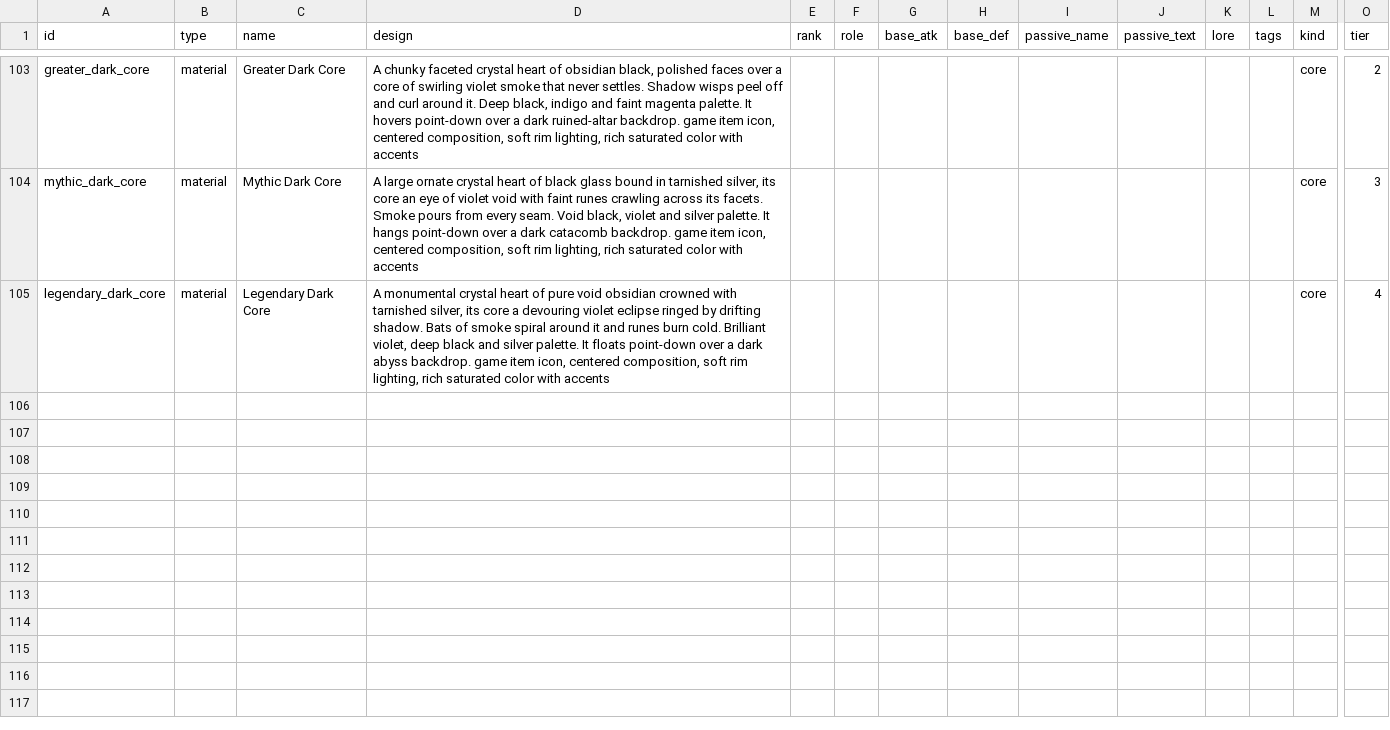
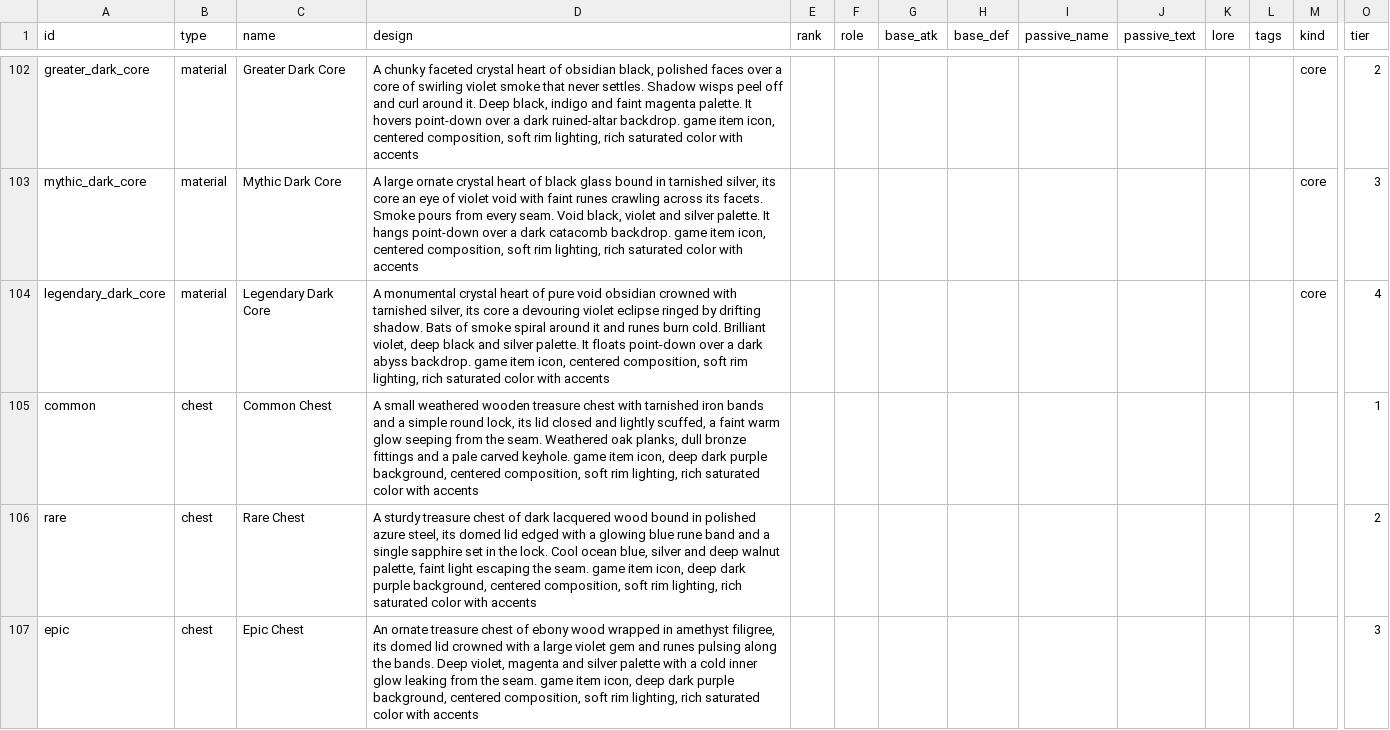
Before and after one commit to ngocnv371/tcg, a CSV file: data/assets.csv, drawn as a sheet; only a part is shown, gaps mark what is left out; rows hold the shown columns only; the diff covers the shown part only; the diff names each change by its address in the sheet, - before the commit and + after, or states it on an @@ line.

Commit message:
generate arts for the chests

```diff
--- a/data/assets.csv
+++ b/data/assets.csv
+row 105: common | chest | Common Chest | A small weathered wooden treasure chest with tarnished iron bands and a simple round lock, its lid closed and lightly scuffed, a faint warm glow seeping from the seam. Weathered oak planks, dull bronze fittings and a pale carved keyhole. game item icon, deep dark purple background, centered composition, soft rim lighting, rich saturated color with accents |  |  |  |  |  |  |  |  |  | 1
+row 106: rare | chest | Rare Chest | A sturdy treasure chest of dark lacquered wood bound in polished azure steel, its domed lid edged with a glowing blue rune band and a single sapphire set in the lock. Cool ocean blue, silver and deep walnut palette, faint light escaping the seam. game item icon, deep dark purple background, centered composition, soft rim lighting, rich saturated color with accents |  |  |  |  |  |  |  |  |  | 2
+row 107: epic | chest | Epic Chest | An ornate treasure chest of ebony wood wrapped in amethyst filigree, its domed lid crowned with a large violet gem and runes pulsing along the bands. Deep violet, magenta and silver palette with a cold inner glow leaking from the seam. game item icon, deep dark purple background, centered composition, soft rim lighting, rich saturated color with accents |  |  |  |  |  |  |  |  |  | 3
```
Also changed, not shown: 2 added rows, 1 removed row and 4 edited cells elsewhere in this file, 18 other files.
